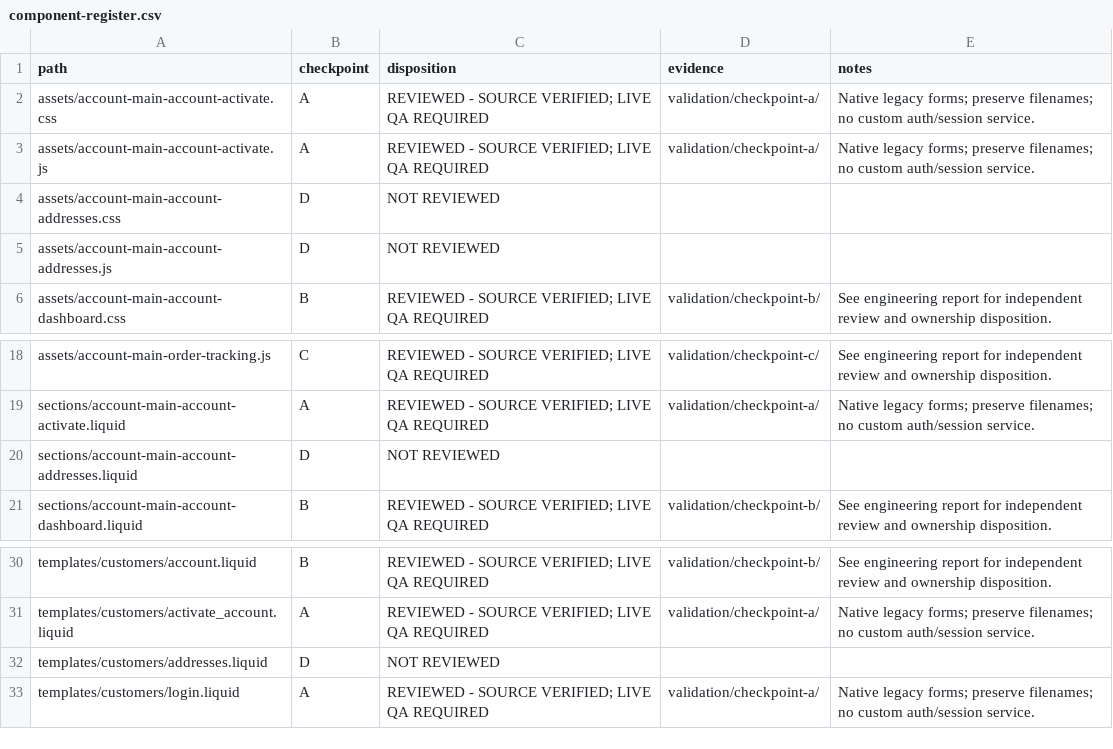
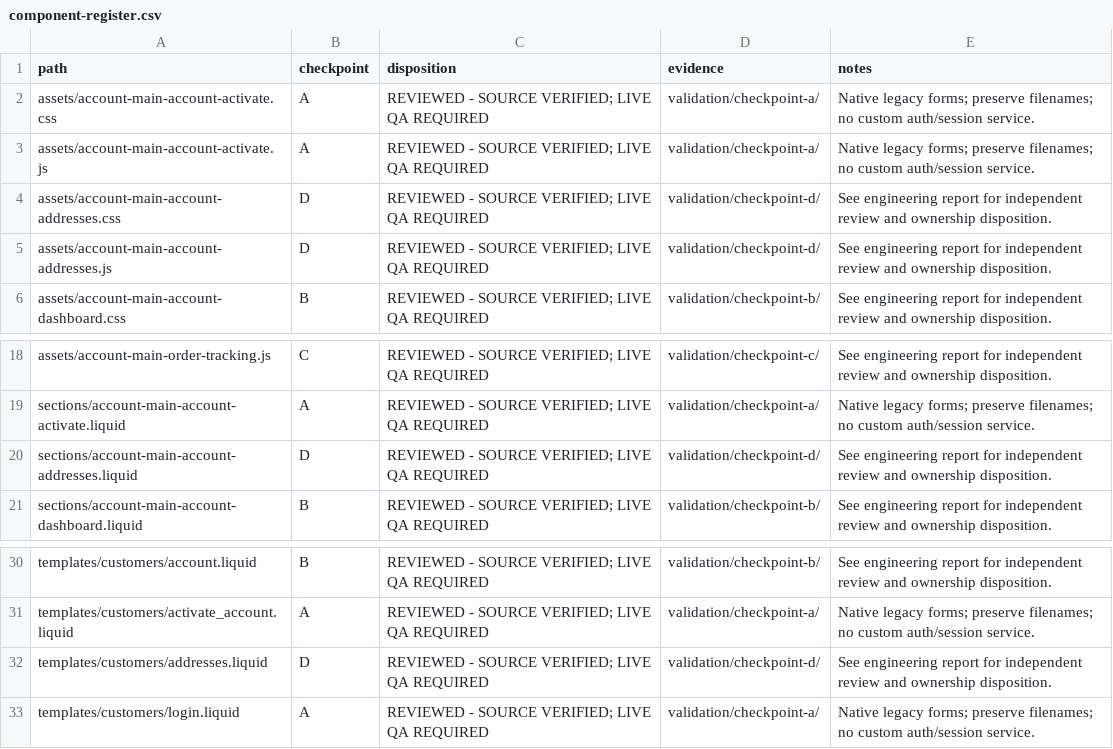
Before and after one commit to DylanJHamilton/Quadratum, a CSV file: docs/phase5/component-register.csv, drawn as a sheet; only a part is shown, gaps mark what is left out.

Commit message:
fix(accounts): preserve address validation and country lifecycle (Phase 5 D)

```diff
--- a/docs/phase5/component-register.csv
+++ b/docs/phase5/component-register.csv
@@ -3,4 +3,4 @@ assets/account-main-account-activate.css,A,REVIEWED - SOURCE VERIFIED; LIVE QA R
 assets/account-main-account-activate.js,A,REVIEWED - SOURCE VERIFIED; LIVE QA REQUIRED,validation/checkpoint-a/,Native legacy forms; preserve filenames; no custom auth/session service.
-assets/account-main-account-addresses.css,D,NOT REVIEWED,,
-assets/account-main-account-addresses.js,D,NOT REVIEWED,,
+assets/account-main-account-addresses.css,D,REVIEWED - SOURCE VERIFIED; LIVE QA REQUIRED,validation/checkpoint-d/,See engineering report for independent review and ownership disposition.
+assets/account-main-account-addresses.js,D,REVIEWED - SOURCE VERIFIED; LIVE QA REQUIRED,validation/checkpoint-d/,See engineering report for independent review and ownership disposition.
 assets/account-main-account-dashboard.css,B,REVIEWED - SOURCE VERIFIED; LIVE QA REQUIRED,validation/checkpoint-b/,See engineering report for independent review and ownership disposition.
@@ -19,3 +19,3 @@ assets/account-main-order-tracking.js,C,REVIEWED - SOURCE VERIFIED; LIVE QA REQU
 sections/account-main-account-activate.liquid,A,REVIEWED - SOURCE VERIFIED; LIVE QA REQUIRED,validation/checkpoint-a/,Native legacy forms; preserve filenames; no custom auth/session service.
-sections/account-main-account-addresses.liquid,D,NOT REVIEWED,,
+sections/account-main-account-addresses.liquid,D,REVIEWED - SOURCE VERIFIED; LIVE QA REQUIRED,validation/checkpoint-d/,See engineering report for independent review and ownership disposition.
 sections/account-main-account-dashboard.liquid,B,REVIEWED - SOURCE VERIFIED; LIVE QA REQUIRED,validation/checkpoint-b/,See engineering report for independent review and ownership disposition.
@@ -31,3 +31,3 @@ templates/customers/account.liquid,B,REVIEWED - SOURCE VERIFIED; LIVE QA REQUIRE
 templates/customers/activate_account.liquid,A,REVIEWED - SOURCE VERIFIED; LIVE QA REQUIRED,validation/checkpoint-a/,Native legacy forms; preserve filenames; no custom auth/session service.
-templates/customers/addresses.liquid,D,NOT REVIEWED,,
+templates/customers/addresses.liquid,D,REVIEWED - SOURCE VERIFIED; LIVE QA REQUIRED,validation/checkpoint-d/,See engineering report for independent review and ownership disposition.
 templates/customers/login.liquid,A,REVIEWED - SOURCE VERIFIED; LIVE QA REQUIRED,validation/checkpoint-a/,Native legacy forms; preserve filenames; no custom auth/session service.
```
Also changed, not shown: 8 other files.
